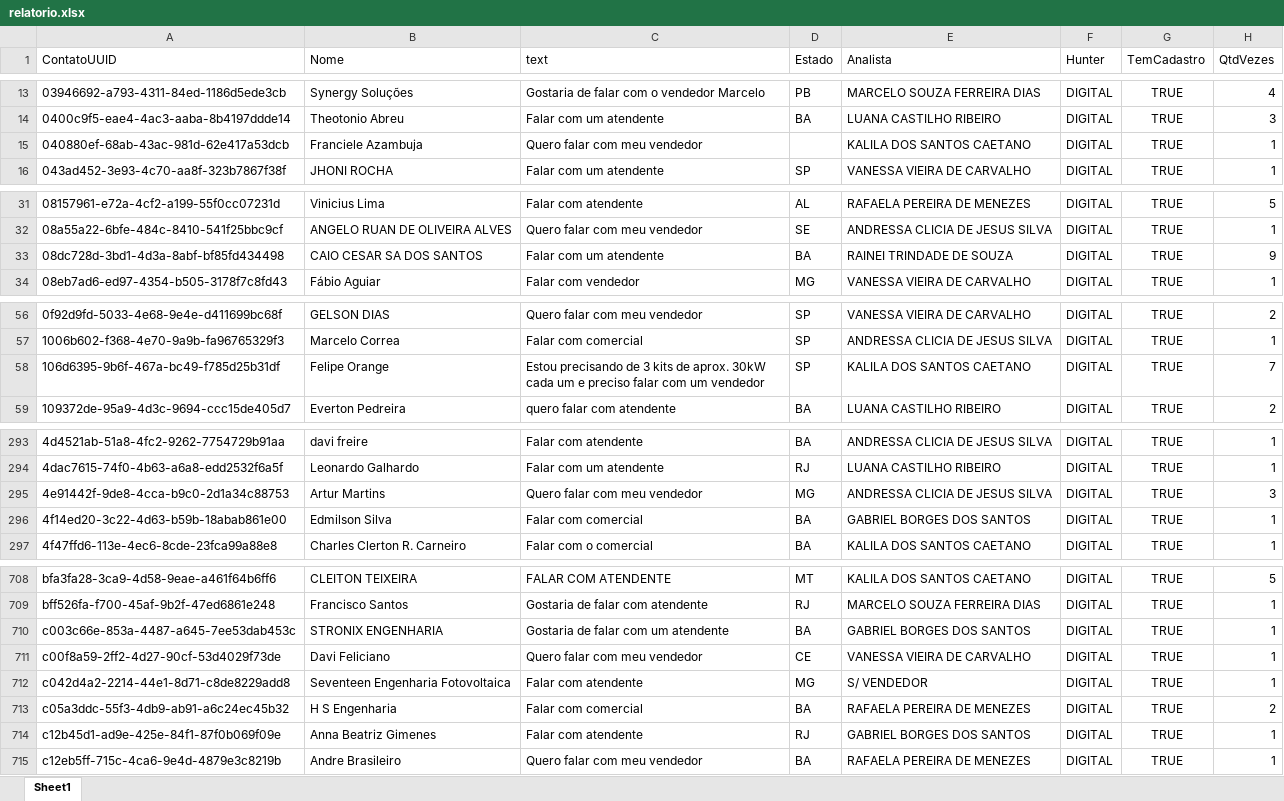
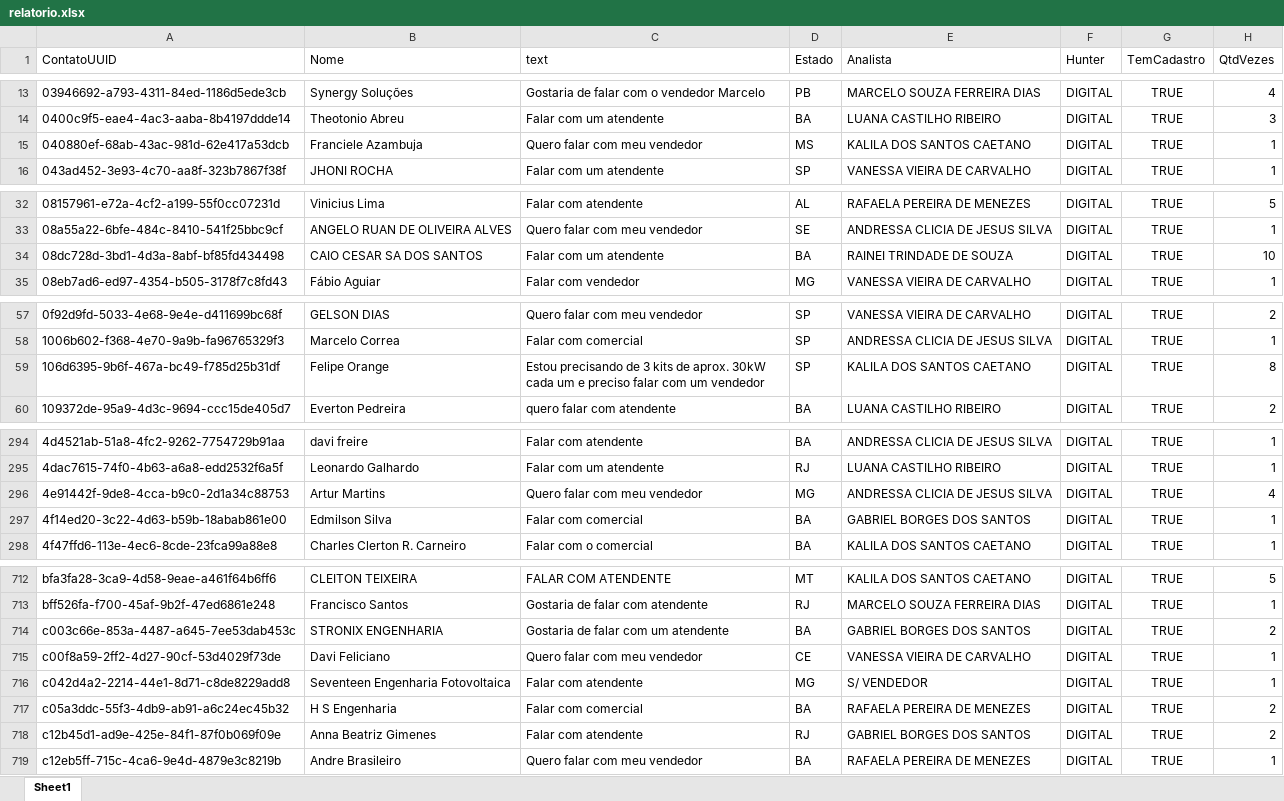
Before and after one commit to Marketing-Amara/weni-relatorio, an Excel workbook: output/relatorio.xlsx, sheet Sheet1, drawn as a sheet; only a part is shown, gaps mark what is left out; values as stored, in another font and other column widths than the file's, no borders; addresses are those after the commit; the diff covers the shown part only; the diff names each change by its address in the sheet, - before the commit and + after, or states it on an @@ line.

```diff
--- a/output/relatorio.xlsx (sheet Sheet1)
+++ b/output/relatorio.xlsx (sheet Sheet1)
-D15 (Estado): (empty)
+D15 (Estado): MS
-H34 (QtdVezes): 9
+H34 (QtdVezes): 10
-H59 (QtdVezes): 7
+H59 (QtdVezes): 8
-H296 (QtdVezes): 3
+H296 (QtdVezes): 4
-H714 (QtdVezes): 1
+H714 (QtdVezes): 2
-H718 (QtdVezes): 1
+H718 (QtdVezes): 2
```
Also changed, not shown: 5 added rows and 4 edited cells elsewhere in this sheet.
